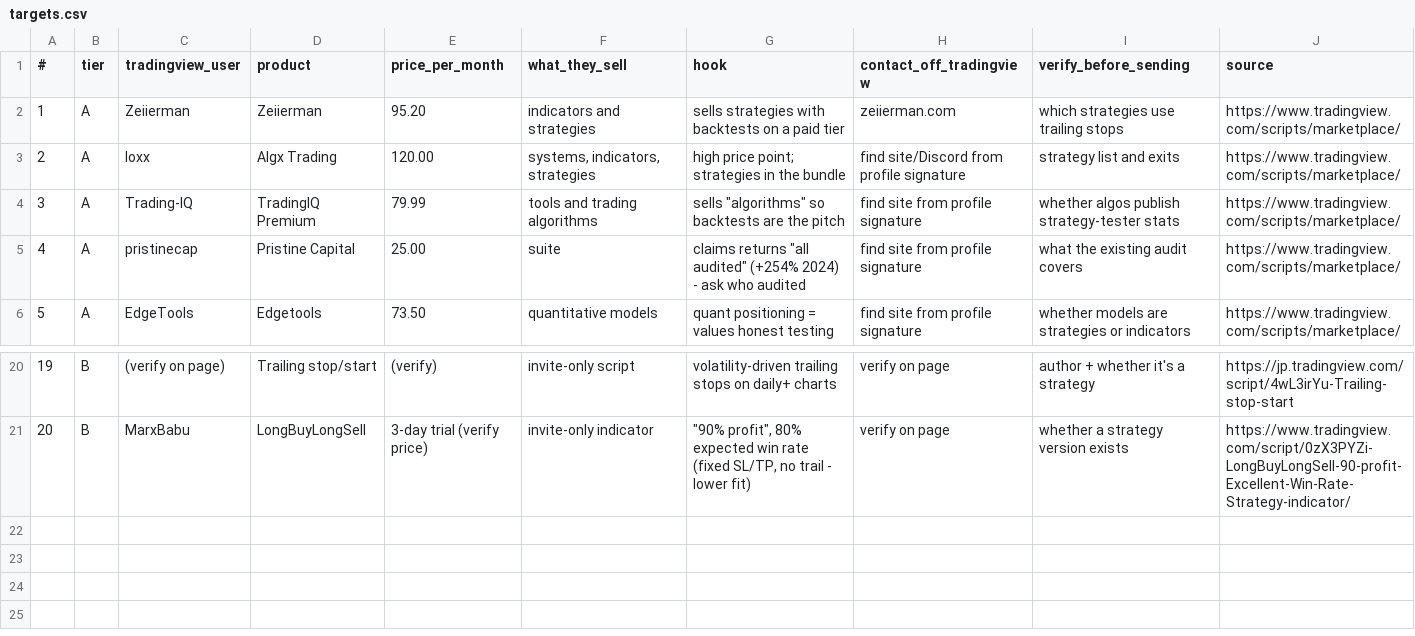
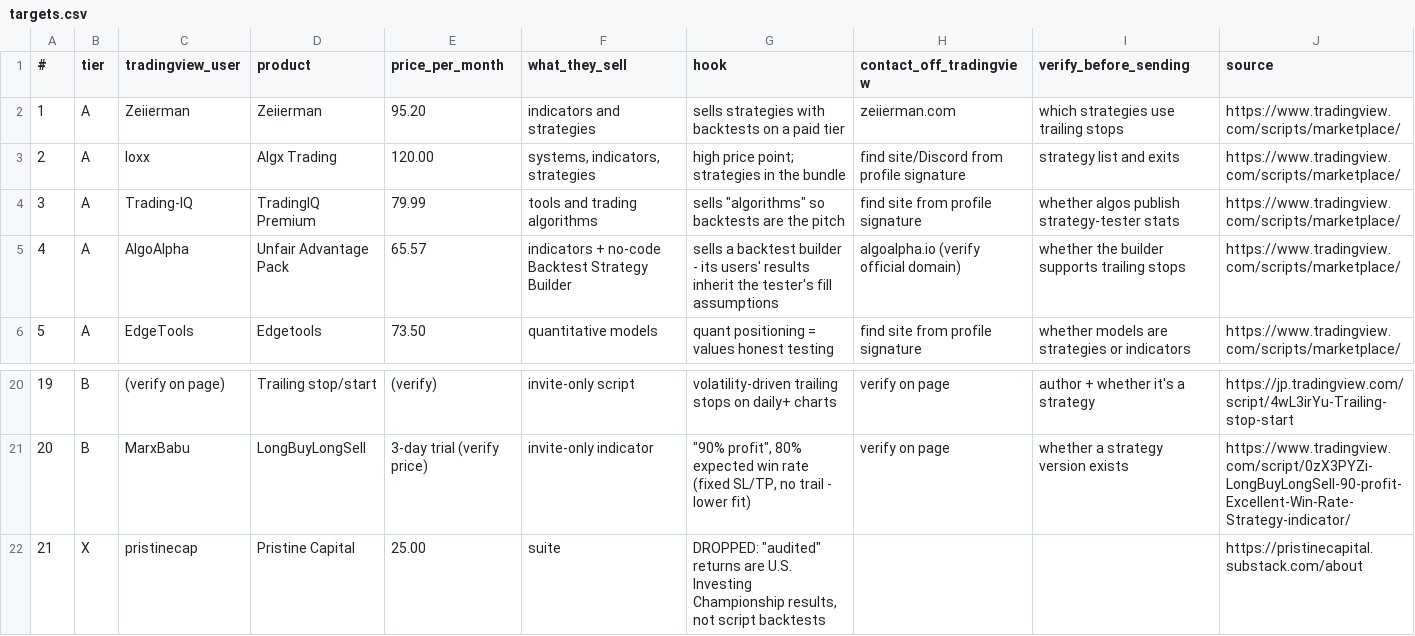
Before and after one commit to Dezmortual/Claude-, a CSV file: business/track-b/targets.csv, drawn as a sheet; only a part is shown, gaps mark what is left out; removed rows and columns are numbered as before the commit, all else as after; the diff names each change by its address in the sheet, - before the commit and + after, or states it on an @@ line.

```diff
--- a/business/track-b/targets.csv
+++ b/business/track-b/targets.csv
-row 5: 4 | A | pristinecap | Pristine Capital | 25.00 | suite | claims returns "all audited" (+254% 2024) - ask who audited | find site from profile signature | what the existing audit covers | https://www.tradingview.com/scripts/marketplace/
+row 5: 4 | A | AlgoAlpha | Unfair Advantage Pack | 65.57 | indicators + no-code Backtest Strategy Builder | sells a backtest builder - its users' results inherit the tester's fill assumptions | algoalpha.io (verify official domain) | whether the builder supports trailing stops | https://www.tradingview.com/scripts/marketplace/
+row 22: 21 | X | pristinecap | Pristine Capital | 25.00 | suite | DROPPED: "audited" returns are U.S. Investing Championship results, not script backtests |  |  | https://pristinecapital.substack.com/about
```
Also changed, not shown: 3 other files.
